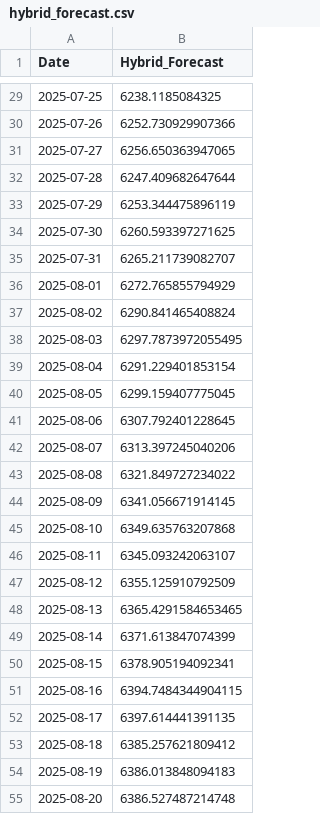
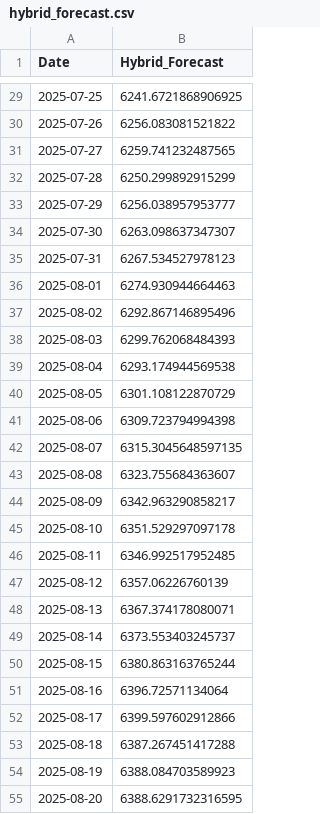
Before and after one commit to marcoandresv/sp500, a CSV file: data/hybrid_forecast.csv, drawn as a sheet; only a part is shown, gaps mark what is left out; the diff covers the shown part only.

```diff
--- a/data/hybrid_forecast.csv
+++ b/data/hybrid_forecast.csv
@@ -29,27 +29,27 @@ Date,Hybrid_Forecast
-2025-07-25,6238.1185084325
-2025-07-26,6252.730929907366
-2025-07-27,6256.650363947065
-2025-07-28,6247.409682647644
-2025-07-29,6253.344475896119
-2025-07-30,6260.593397271625
-2025-07-31,6265.211739082707
-2025-08-01,6272.765855794929
-2025-08-02,6290.841465408824
-2025-08-03,6297.7873972055495
-2025-08-04,6291.229401853154
-2025-08-05,6299.159407775045
-2025-08-06,6307.792401228645
-2025-08-07,6313.397245040206
-2025-08-08,6321.849727234022
-2025-08-09,6341.056671914145
-2025-08-10,6349.635763207868
-2025-08-11,6345.093242063107
-2025-08-12,6355.125910792509
-2025-08-13,6365.4291584653465
-2025-08-14,6371.613847074399
-2025-08-15,6378.905194092341
-2025-08-16,6394.7484344904115
-2025-08-17,6397.614441391135
-2025-08-18,6385.257621809412
-2025-08-19,6386.013848094183
-2025-08-20,6386.527487214748
+2025-07-25,6241.6721868906925
+2025-07-26,6256.083081521822
+2025-07-27,6259.741232487565
+2025-07-28,6250.299892915299
+2025-07-29,6256.038957953777
+2025-07-30,6263.098637347307
+2025-07-31,6267.534527978123
+2025-08-01,6274.930944664463
+2025-08-02,6292.867146895496
+2025-08-03,6299.762068484393
+2025-08-04,6293.174944569538
+2025-08-05,6301.108122870729
+2025-08-06,6309.723794994398
+2025-08-07,6315.3045648597135
+2025-08-08,6323.755684363607
+2025-08-09,6342.963290858217
+2025-08-10,6351.529297097178
+2025-08-11,6346.992517952485
+2025-08-12,6357.06226760139
+2025-08-13,6367.374178080071
+2025-08-14,6373.553403245737
+2025-08-15,6380.863163765244
+2025-08-16,6396.72571134064
+2025-08-17,6399.597602912866
+2025-08-18,6387.267451417288
+2025-08-19,6388.084703589923
+2025-08-20,6388.6291732316595
```
Also changed, not shown: 63 edited cells elsewhere in this file, data/combined_forecasts_improved.csv, data/prophet_forecast.csv.
